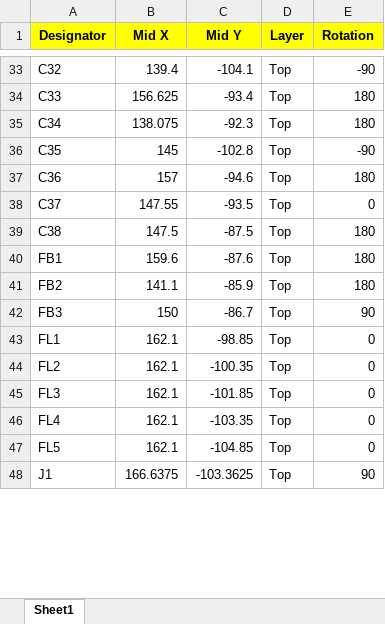
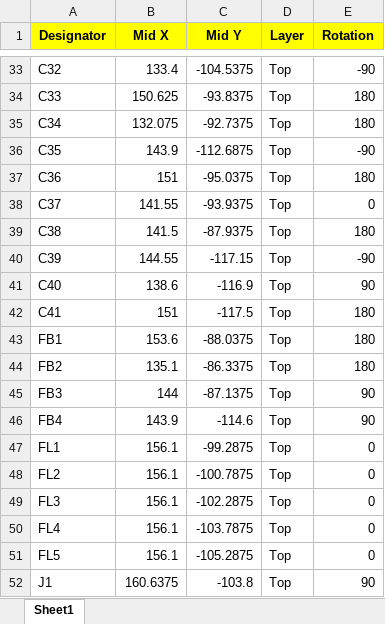
Before and after one commit to will127534/OneInchEye, an Excel workbook: Gerber/CPL_JLCSMT.xlsx, sheet Sheet1, drawn as a sheet; only a part is shown, gaps mark what is left out; values as stored, in another font and other column widths than the file's, no borders; addresses are those after the commit; the diff covers the shown part only; the diff names each change by its address in the sheet, - before the commit and + after, or states it on an @@ line.

```diff
--- a/Gerber/CPL_JLCSMT.xlsx (sheet Sheet1)
+++ b/Gerber/CPL_JLCSMT.xlsx (sheet Sheet1)
-B33 (Mid X): 139.4
+B33 (Mid X): 133.4
-C33 (Mid Y): -104.1
+C33 (Mid Y): -104.5375
-B34 (Mid X): 156.625
+B34 (Mid X): 150.625
-C34 (Mid Y): -93.4
+C34 (Mid Y): -93.8375
-B35 (Mid X): 138.075
+B35 (Mid X): 132.075
-C35 (Mid Y): -92.3
+C35 (Mid Y): -92.7375
-B36 (Mid X): 145
+B36 (Mid X): 143.9
-C36 (Mid Y): -102.8
+C36 (Mid Y): -112.6875
-B37 (Mid X): 157
+B37 (Mid X): 151
-C37 (Mid Y): -94.6
+C37 (Mid Y): -95.0375
-B38 (Mid X): 147.55
+B38 (Mid X): 141.55
-C38 (Mid Y): -93.5
+C38 (Mid Y): -93.9375
-B39 (Mid X): 147.5
+B39 (Mid X): 141.5
-C39 (Mid Y): -87.5
+C39 (Mid Y): -87.9375
+row 40: C39 | 144.55 | -117.15 | Top | -90
+row 41: C40 | 138.6 | -116.9 | Top | 90
+row 42: C41 | 151 | -117.5 | Top | 180
-B43 (Mid X): 159.6
+B43 (Mid X): 153.6
-C43 (Mid Y): -87.6
+C43 (Mid Y): -88.0375
-B44 (Mid X): 141.1
+B44 (Mid X): 135.1
-C44 (Mid Y): -85.9
+C44 (Mid Y): -86.3375
-B45 (Mid X): 150
+B45 (Mid X): 144
-C45 (Mid Y): -86.7
+C45 (Mid Y): -87.1375
+row 46: FB4 | 143.9 | -114.6 | Top | 90
-B47:B51 (Mid X): 162.1
+B47:B51 (Mid X): 156.1
-C47 (Mid Y): -98.85
+C47 (Mid Y): -99.2875
-C48 (Mid Y): -100.35
+C48 (Mid Y): -100.7875
-C49 (Mid Y): -101.85
+C49 (Mid Y): -102.2875
-C50 (Mid Y): -103.35
+C50 (Mid Y): -103.7875
-C51 (Mid Y): -104.85
+C51 (Mid Y): -105.2875
-B52 (Mid X): 166.6375
+B52 (Mid X): 160.6375
-C52 (Mid Y): -103.3625
+C52 (Mid Y): -103.8
```
Also changed, not shown: 3 added rows, 2 removed rows and 93 edited cells elsewhere in this sheet, 22 other files.
